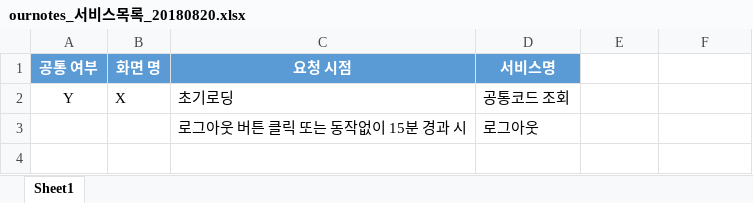
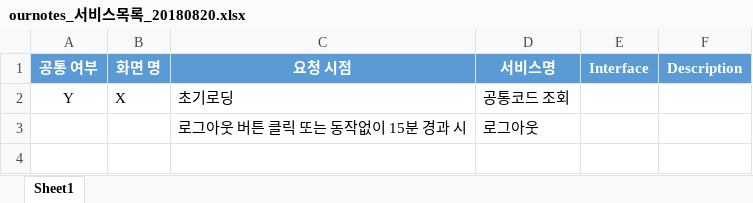
Before and after one commit to lljjssjjll/project-boot-ournotes, an Excel workbook: 서비스 목록/ournotes_서비스목록_20180820.xlsx, sheet Sheet1, drawn as a sheet; only a part is shown; values as stored, in another font and other column widths than the file's, no borders; the diff names each change by its address in the sheet, - before the commit and + after, or states it on an @@ line.

Commit message:
인터페이스 추가 전

```diff
--- a/서비스 목록/ournotes_서비스목록_20180820.xlsx (sheet Sheet1)
+++ b/서비스 목록/ournotes_서비스목록_20180820.xlsx (sheet Sheet1)
-E1: (empty)
+E1: Interface
-E1:F1 fill: none
+E1:F1 fill: #5B9BD5
-F1: (empty)
+F1: Description
```
